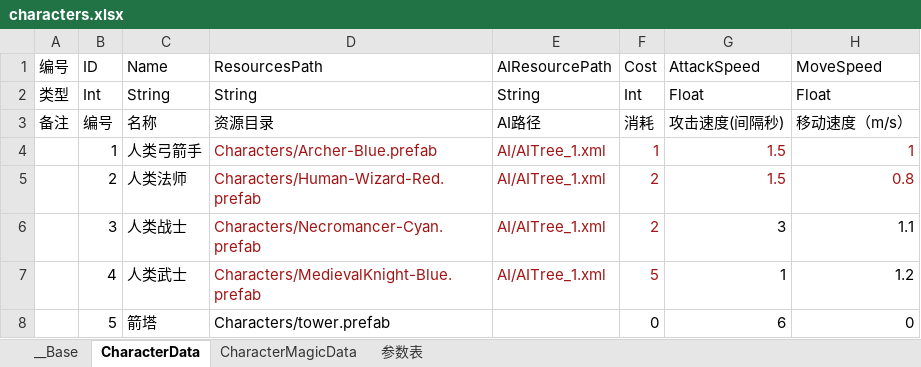
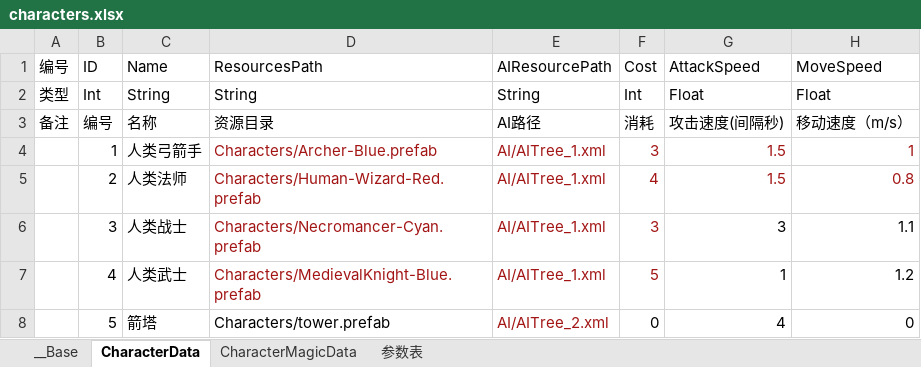
Before and after one commit to xxpniu/ARPG-Game, an Excel workbook: ExcelConfig/characters.xlsx, sheet CharacterData, drawn as a sheet; only a part is shown; values as stored, in another font and other column widths than the file's, no borders; the diff names each change by its address in the sheet, - before the commit and + after, or states it on an @@ line.

```diff
--- a/ExcelConfig/characters.xlsx (sheet CharacterData)
+++ b/ExcelConfig/characters.xlsx (sheet CharacterData)
-F4: 1
+F4: 3
-F5: 2
+F5: 4
-F6: 2
+F6: 3
-E8: (empty)
+E8: AI/AITree_2.xml
-G8: 6
+G8: 4
```
Also changed, not shown: ExcelConfig/levels.xlsx, 6 other files.
